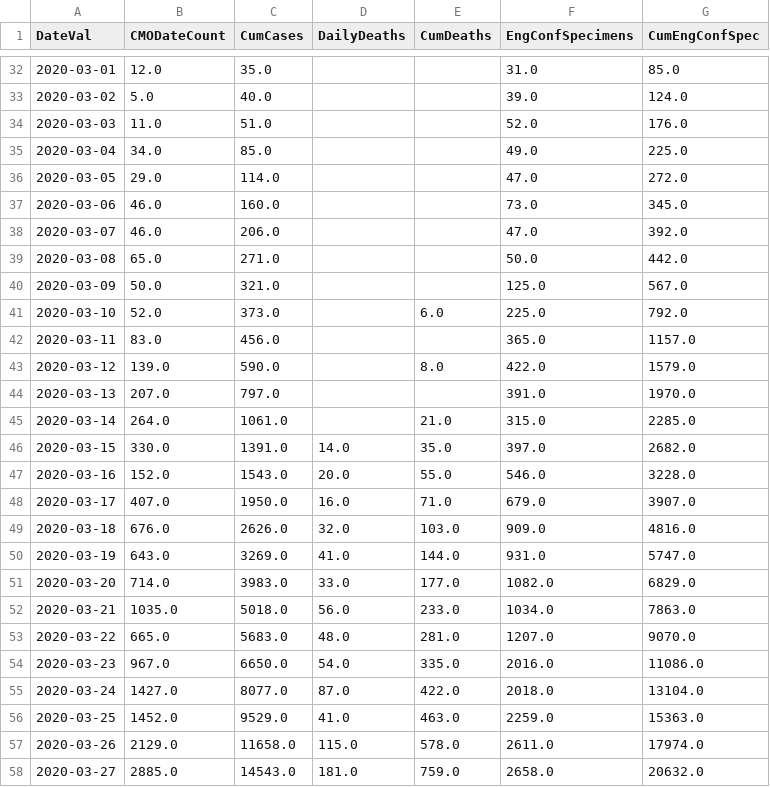
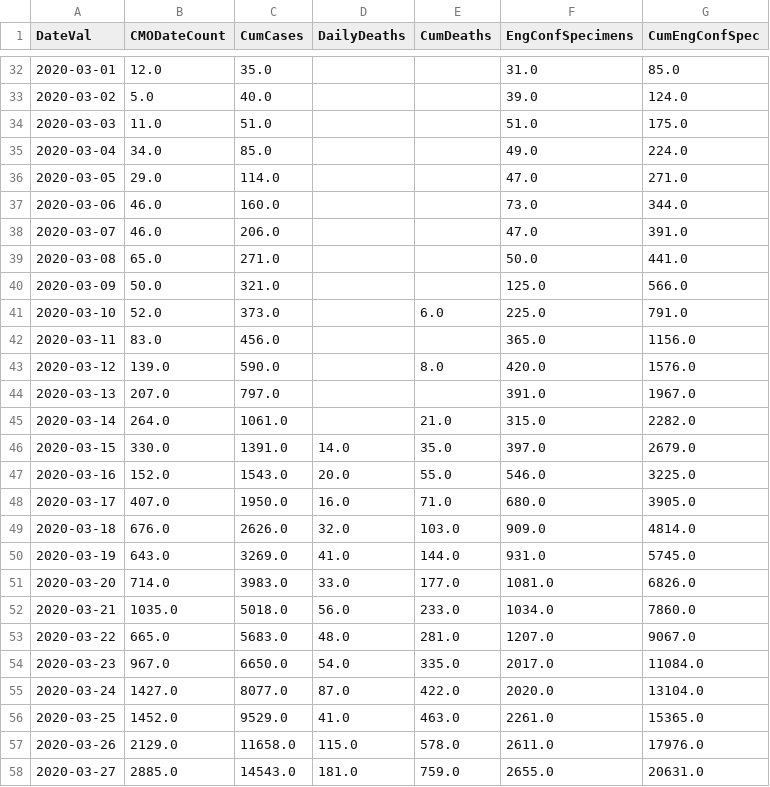
Before and after one commit to girotobial/covid-19-uk, a CSV file: data/DailyConfirmedCases.csv, drawn as a sheet; only a part is shown, gaps mark what is left out; the diff covers the shown part only.

```diff
--- a/data/DailyConfirmedCases.csv
+++ b/data/DailyConfirmedCases.csv
@@ -33,26 +33,26 @@ DateVal,CMODateCount,CumCases,DailyDeaths,CumDeaths,EngConfSpecimens,CumEngConfS
 2020-03-02,5.0,40.0,,,39.0,124.0
-2020-03-03,11.0,51.0,,,52.0,176.0
-2020-03-04,34.0,85.0,,,49.0,225.0
-2020-03-05,29.0,114.0,,,47.0,272.0
-2020-03-06,46.0,160.0,,,73.0,345.0
-2020-03-07,46.0,206.0,,,47.0,392.0
-2020-03-08,65.0,271.0,,,50.0,442.0
-2020-03-09,50.0,321.0,,,125.0,567.0
-2020-03-10,52.0,373.0,,6.0,225.0,792.0
-2020-03-11,83.0,456.0,,,365.0,1157.0
-2020-03-12,139.0,590.0,,8.0,422.0,1579.0
-2020-03-13,207.0,797.0,,,391.0,1970.0
-2020-03-14,264.0,1061.0,,21.0,315.0,2285.0
-2020-03-15,330.0,1391.0,14.0,35.0,397.0,2682.0
-2020-03-16,152.0,1543.0,20.0,55.0,546.0,3228.0
-2020-03-17,407.0,1950.0,16.0,71.0,679.0,3907.0
-2020-03-18,676.0,2626.0,32.0,103.0,909.0,4816.0
-2020-03-19,643.0,3269.0,41.0,144.0,931.0,5747.0
-2020-03-20,714.0,3983.0,33.0,177.0,1082.0,6829.0
-2020-03-21,1035.0,5018.0,56.0,233.0,1034.0,7863.0
-2020-03-22,665.0,5683.0,48.0,281.0,1207.0,9070.0
-2020-03-23,967.0,6650.0,54.0,335.0,2016.0,11086.0
-2020-03-24,1427.0,8077.0,87.0,422.0,2018.0,13104.0
-2020-03-25,1452.0,9529.0,41.0,463.0,2259.0,15363.0
-2020-03-26,2129.0,11658.0,115.0,578.0,2611.0,17974.0
-2020-03-27,2885.0,14543.0,181.0,759.0,2658.0,20632.0
+2020-03-03,11.0,51.0,,,51.0,175.0
+2020-03-04,34.0,85.0,,,49.0,224.0
+2020-03-05,29.0,114.0,,,47.0,271.0
+2020-03-06,46.0,160.0,,,73.0,344.0
+2020-03-07,46.0,206.0,,,47.0,391.0
+2020-03-08,65.0,271.0,,,50.0,441.0
+2020-03-09,50.0,321.0,,,125.0,566.0
+2020-03-10,52.0,373.0,,6.0,225.0,791.0
+2020-03-11,83.0,456.0,,,365.0,1156.0
+2020-03-12,139.0,590.0,,8.0,420.0,1576.0
+2020-03-13,207.0,797.0,,,391.0,1967.0
+2020-03-14,264.0,1061.0,,21.0,315.0,2282.0
+2020-03-15,330.0,1391.0,14.0,35.0,397.0,2679.0
+2020-03-16,152.0,1543.0,20.0,55.0,546.0,3225.0
+2020-03-17,407.0,1950.0,16.0,71.0,680.0,3905.0
+2020-03-18,676.0,2626.0,32.0,103.0,909.0,4814.0
+2020-03-19,643.0,3269.0,41.0,144.0,931.0,5745.0
+2020-03-20,714.0,3983.0,33.0,177.0,1081.0,6826.0
+2020-03-21,1035.0,5018.0,56.0,233.0,1034.0,7860.0
+2020-03-22,665.0,5683.0,48.0,281.0,1207.0,9067.0
+2020-03-23,967.0,6650.0,54.0,335.0,2017.0,11084.0
+2020-03-24,1427.0,8077.0,87.0,422.0,2020.0,13104.0
+2020-03-25,1452.0,9529.0,41.0,463.0,2261.0,15365.0
+2020-03-26,2129.0,11658.0,115.0,578.0,2611.0,17976.0
+2020-03-27,2885.0,14543.0,181.0,759.0,2655.0,20631.0
```
Also changed, not shown: 1 added row and 105 edited cells elsewhere in this file, data/DailyConfirmedCasesWithFeatures.csv, 12 other files.
